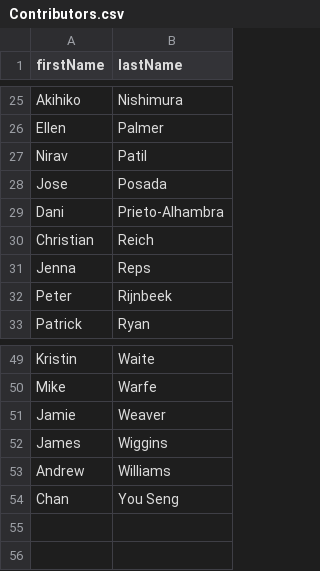
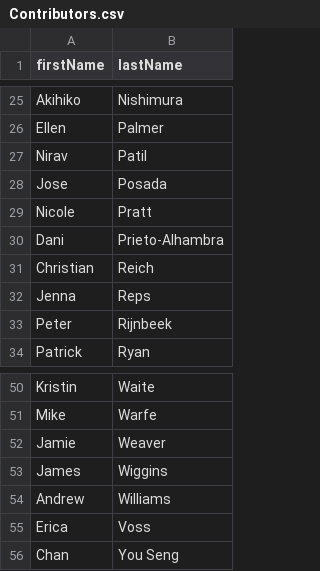
Before and after one commit to OHDSI/TheBookOfOhdsi, a CSV file: Contributors.csv, drawn as a sheet; only a part is shown, gaps mark what is left out; the diff names each change by its address in the sheet, - before the commit and + after, or states it on an @@ line.

```diff
--- a/Contributors.csv
+++ b/Contributors.csv
+row 29: Nicole | Pratt
+row 55: Erica | Voss
```
Also changed, not shown: 10 other files.
